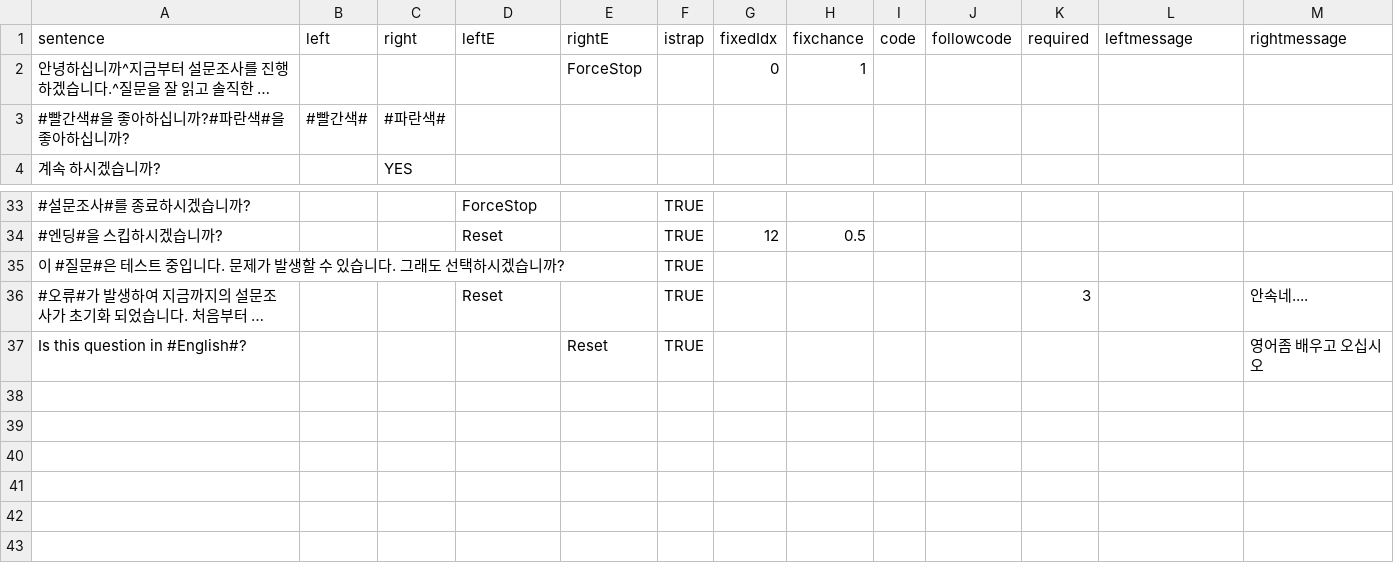
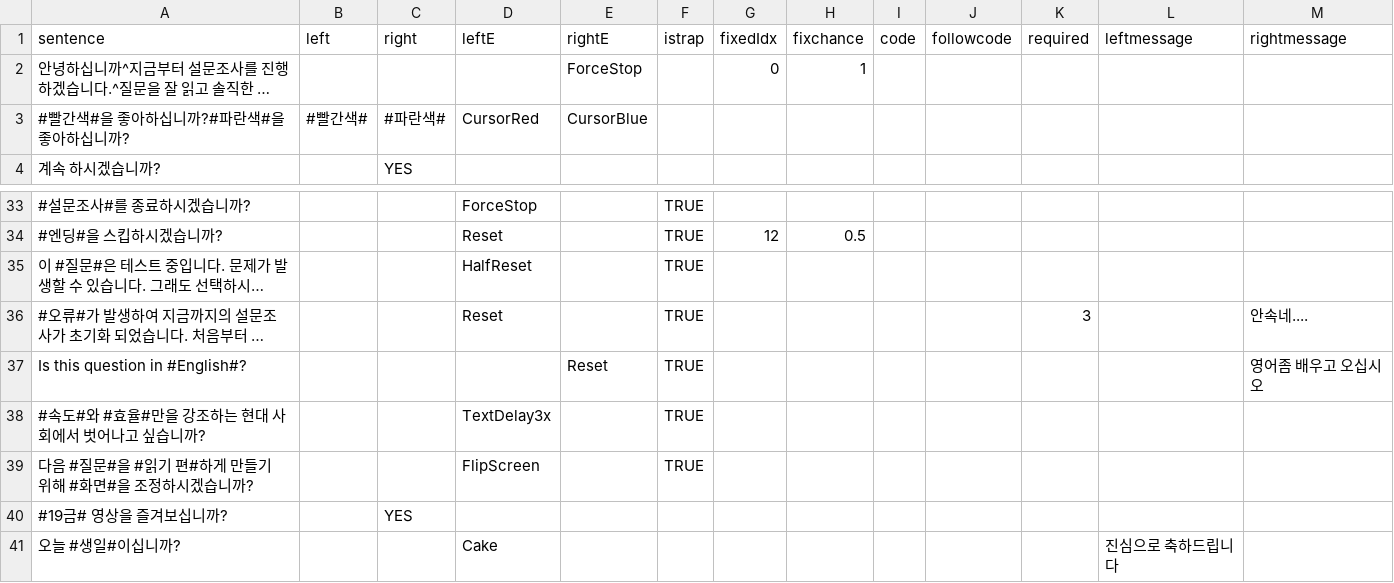
Before and after one commit to munsung143/ComputerGame, a CSV file: Assets/CSV/textQuestions - Sheet1.csv, drawn as a sheet; only a part is shown, gaps mark what is left out; long unchanged cells end in …; the diff names each change by its address in the sheet, - before the commit and + after, or states it on an @@ line.

```diff
--- a/Assets/CSV/textQuestions - Sheet1.csv
+++ b/Assets/CSV/textQuestions - Sheet1.csv
-D3 (leftE): (empty)
+D3 (leftE): CursorRed
-E3 (rightE): (empty)
+E3 (rightE): CursorBlue
-D35 (leftE): (empty)
+D35 (leftE): HalfReset
+row 38: #속도#와 #효율#만을 강조하는 현대 사회에서 벗어나고 싶습니까? |  |  | TextDelay3x |  | TRUE
+row 39: 다음 #질문#을 #읽기 편#하게 만들기 위해 #화면#을 조정하시겠습니까? |  |  | FlipScreen |  | TRUE
+row 40: #19금# 영상을 즐겨보십니까? |  | YES
+row 41: 오늘 #생일#이십니까? |  |  | Cake |  |  |  |  |  |  |  | 진심으로 축하드립니다
```
Also changed, not shown: 29 other files.
